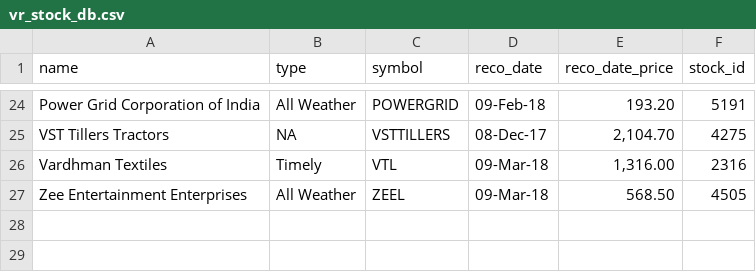
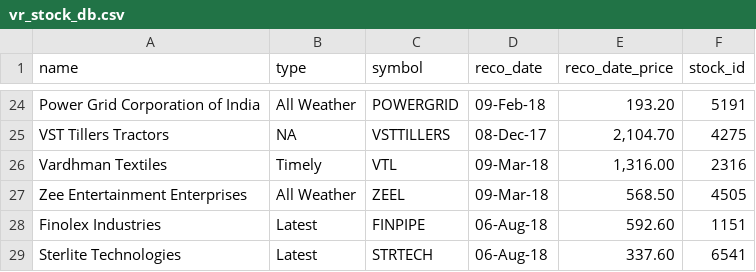
Before and after one commit to trgowtham/slack_app, a CSV file: vr_stock_db.csv, drawn as a sheet; only a part is shown, gaps mark what is left out; the diff names each change by its address in the sheet, - before the commit and + after, or states it on an @@ line.

Commit message:
Updated new commendations released by VR on 6th Aug
Updated get_recos.py to use csv file and not db to update new recos.

```diff
--- a/vr_stock_db.csv
+++ b/vr_stock_db.csv
+row 28: Finolex Industries | Latest | FINPIPE | 06-Aug-18 | 592.60 | 1151
+row 29: Sterlite Technologies | Latest | STRTECH | 06-Aug-18 | 337.60 | 6541
```
Also changed, not shown: 2 other files.
